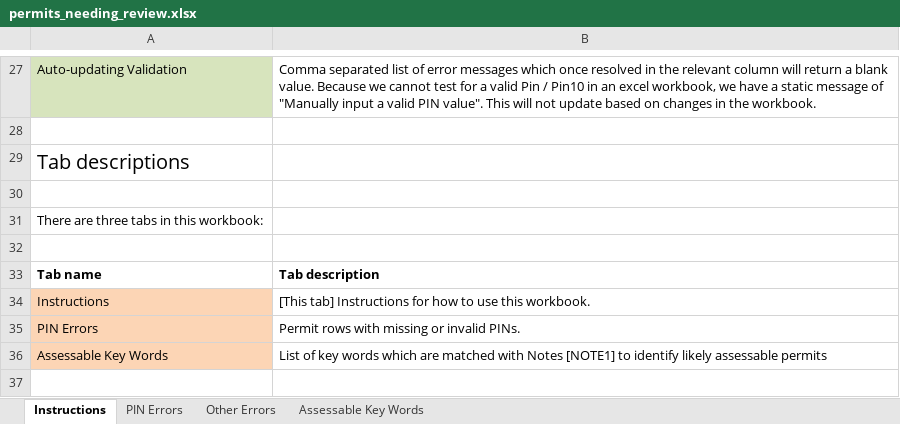
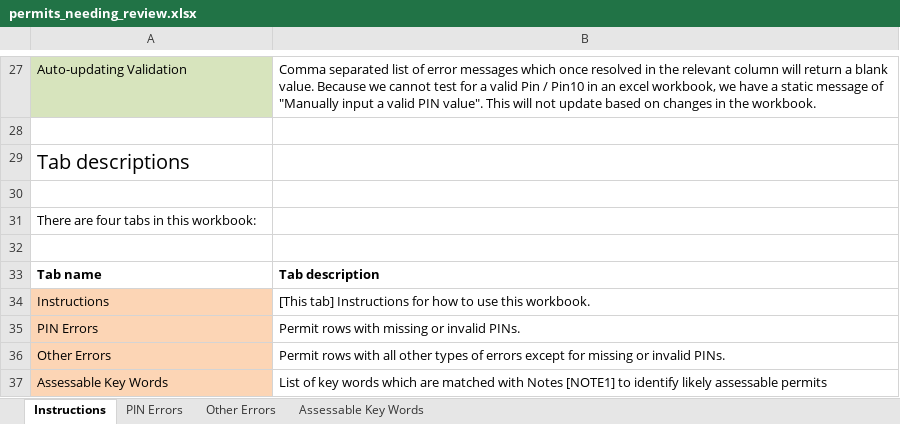
Before and after one commit to ccao-data/extract-permits, an Excel workbook: chicago/templates/permits_needing_review.xlsx, sheet Instructions, drawn as a sheet; only a part is shown, gaps mark what is left out; values as stored, in another font and other column widths than the file's, no borders; the diff names each change by its address in the sheet, - before the commit and + after, or states it on an @@ line.

```diff
--- a/chicago/templates/permits_needing_review.xlsx (sheet Instructions)
+++ b/chicago/templates/permits_needing_review.xlsx (sheet Instructions)
-A31: There are three tabs in this workbook:
+A31: There are four tabs in this workbook:
+row 36: Other Errors | Permit rows with all other types of errors except for missing or invalid PINs.
```
Also changed, not shown: sheet Other Errors.
